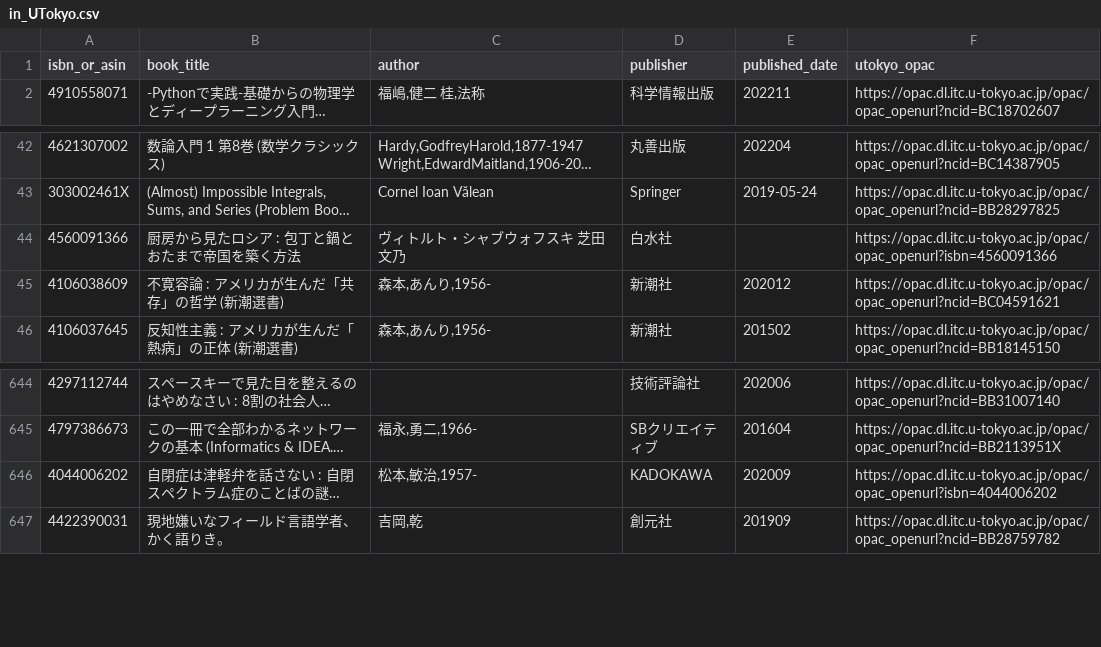
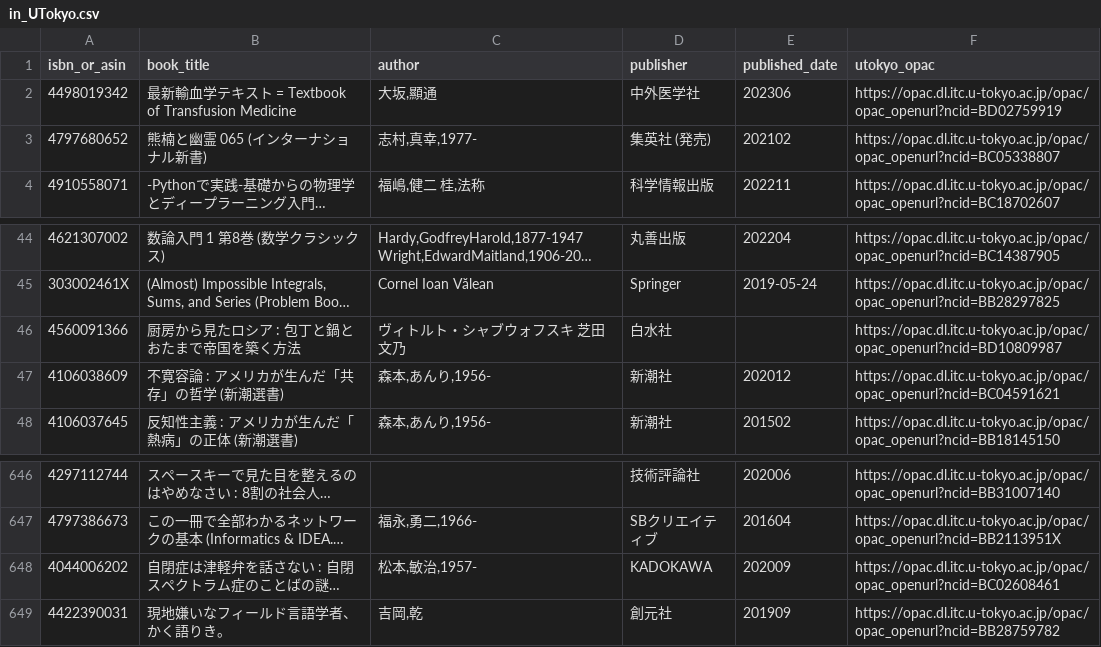
Before and after one commit to stepney141/bookmeter, a CSV file: csv/in_UTokyo.csv, drawn as a sheet; only a part is shown, gaps mark what is left out; long unchanged cells end in …; addresses are those after the commit; the diff names each change by its address in the sheet, - before the commit and + after, or states it on an @@ line.

```diff
--- a/csv/in_UTokyo.csv
+++ b/csv/in_UTokyo.csv
+row 2: 4498019342 | 最新輸血学テキスト = Textbook of Transfusion Medicine | 大坂,顯通 | 中外医学社 | 202306 | https://opac.dl.itc.u-tokyo.ac.jp/opac/opac_openurl?ncid=BD02759919
+row 3: 4797680652 | 熊楠と幽霊 065 (インターナショナル新書) | 志村,真幸,1977- | 集英社 (発売) | 202102 | https://opac.dl.itc.u-tokyo.ac.jp/opac/opac_openurl?ncid=BC05338807
-F46 (utokyo_opac): https://opac.dl.itc.u-tokyo.ac.jp/opac/opac_openurl?isbn=4560091366
+F46 (utokyo_opac): https://opac.dl.itc.u-tokyo.ac.jp/opac/opac_openurl?ncid=BD10809987
-F648 (utokyo_opac): https://opac.dl.itc.u-tokyo.ac.jp/opac/opac_openurl?isbn=4044006202
+F648 (utokyo_opac): https://opac.dl.itc.u-tokyo.ac.jp/opac/opac_openurl?ncid=BC02608461
```
Also changed, not shown: csv/bookmeter_wish_books.csv, csv/in_Sophia.csv, 5 other files.
